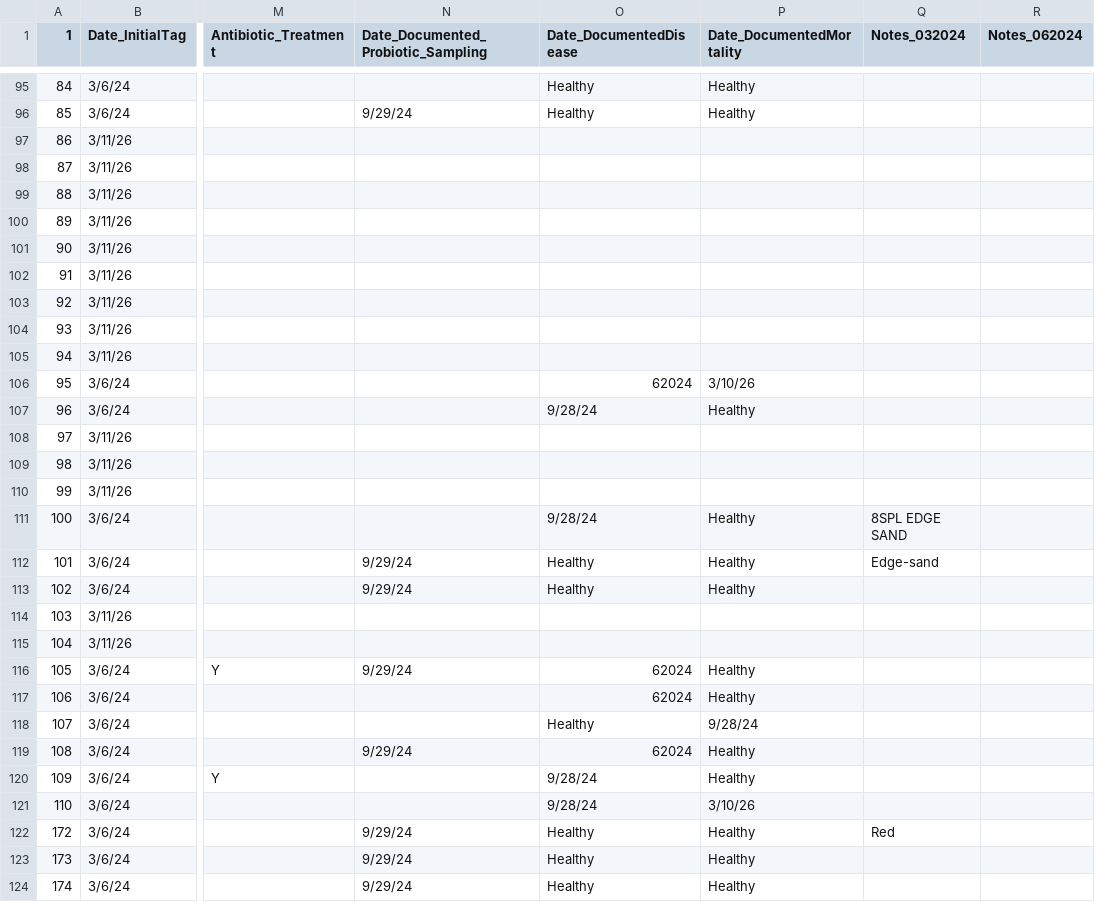
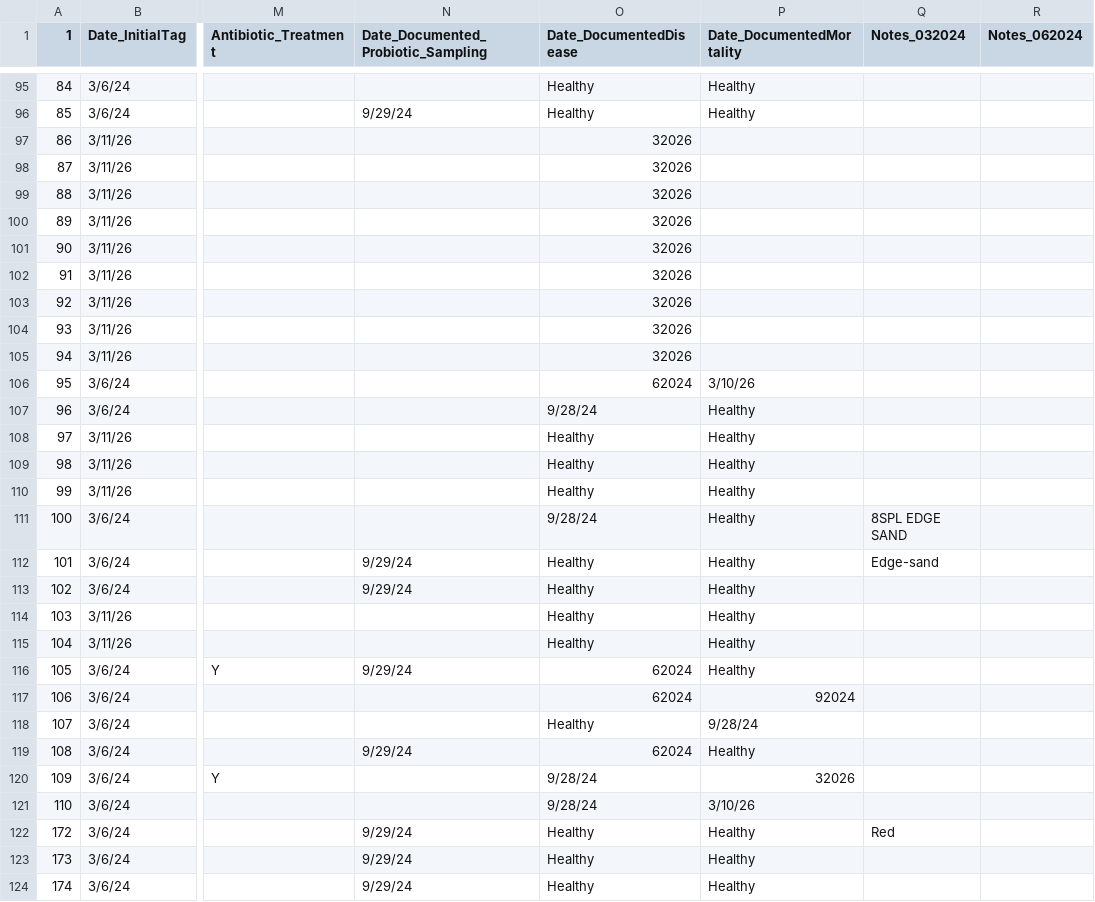
Before and after one commit to GWLab-UML/SAN_CORDAP, a CSV file: Sample_Data/SAN_ColonyData.csv, drawn as a sheet; only a part is shown, gaps mark what is left out; the diff covers the shown part only; the diff names each change by its address in the sheet, - before the commit and + after, or states it on an @@ line.

Commit message:
Updated health status on corals

```diff
--- a/Sample_Data/SAN_ColonyData.csv
+++ b/Sample_Data/SAN_ColonyData.csv
-O97:O105 (Date_DocumentedDisease): (empty)
+O97:O105 (Date_DocumentedDisease): 32026
-O108:O110 (Date_DocumentedDisease): (empty)
+O108:O110 (Date_DocumentedDisease): Healthy
-P108:P110 (Date_DocumentedMortality): (empty)
+P108:P110 (Date_DocumentedMortality): Healthy
-O114:O115 (Date_DocumentedDisease): (empty)
+O114:O115 (Date_DocumentedDisease): Healthy
-P114:P115 (Date_DocumentedMortality): (empty)
+P114:P115 (Date_DocumentedMortality): Healthy
-P117 (Date_DocumentedMortality): Healthy
+P117 (Date_DocumentedMortality): 92024
-P120 (Date_DocumentedMortality): Healthy
+P120 (Date_DocumentedMortality): 32026
```
Also changed, not shown: 71 edited cells elsewhere in this file, 1 other file.
